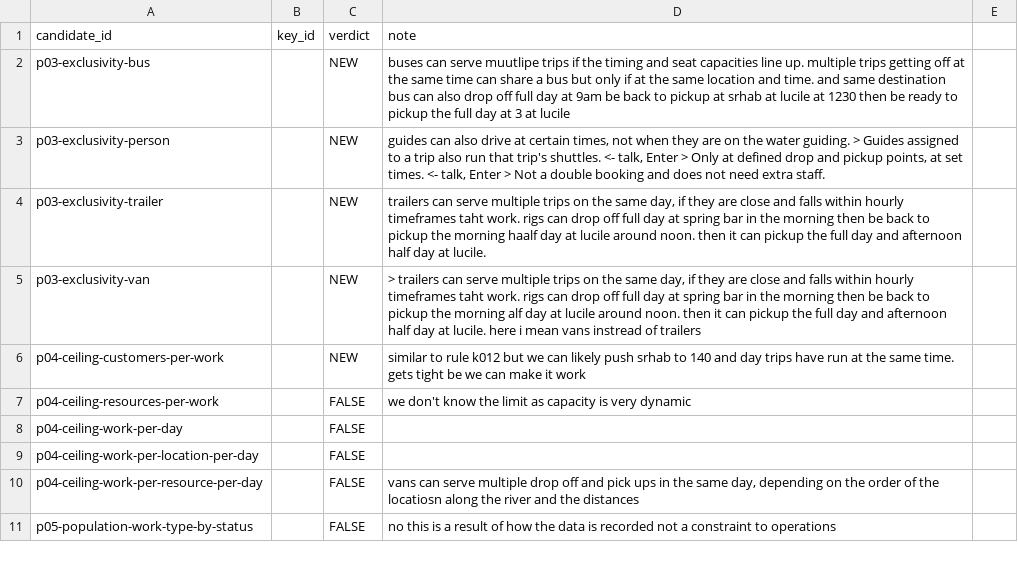
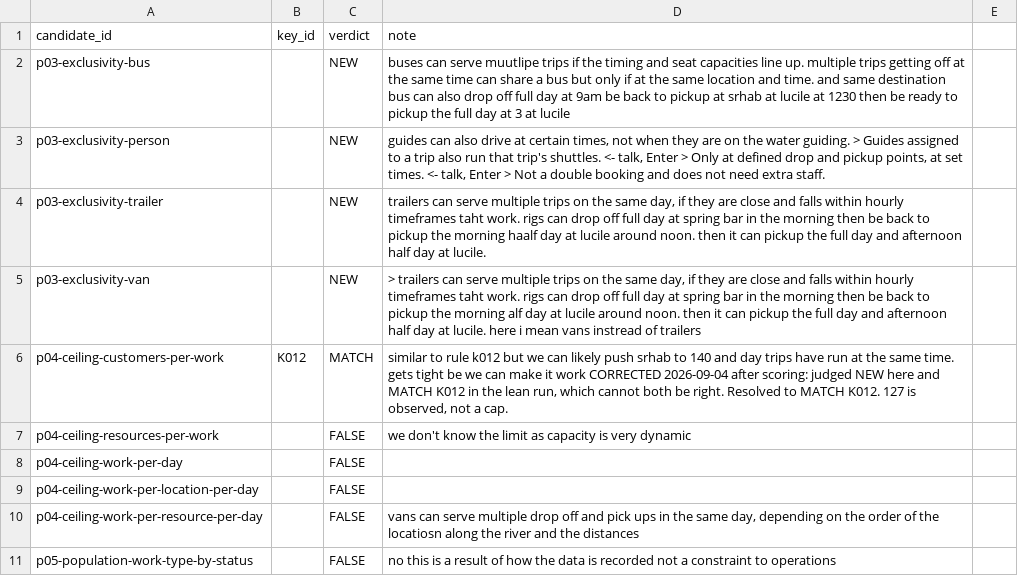
Before and after one commit to salmonriverops/constraint-battery, a CSV file: runs/2026-09-04-crewfix-full/match.csv, drawn as a sheet; only a part is shown.

```diff
--- a/runs/2026-09-04-crewfix-full/match.csv
+++ b/runs/2026-09-04-crewfix-full/match.csv
@@ -5,3 +5,3 @@ p03-exclusivity-trailer,,NEW,"trailers can serve multiple trips on the same day,
 p03-exclusivity-van,,NEW,"> trailers can serve multiple trips on the same day, if they are close and falls within hourly timeframes taht work. rigs can drop off full day at spring bar in the morning then be back to pickup the morning alf day at lucile around noon. then it can pickup the full day and afternoon half day at lucile. here i mean vans instread of trailers"
-p04-ceiling-customers-per-work,,NEW,similar to rule k012 but we can likely push srhab to 140 and day trips have run at the same time. gets tight be we can make it work
+p04-ceiling-customers-per-work,K012,MATCH,"similar to rule k012 but we can likely push srhab to 140 and day trips have run at the same time. gets tight be we can make it work  CORRECTED 2026-09-04 after scoring: judged NEW here and MATCH K012 in the lean run, which cannot both be right. Resolved to MATCH K012. 127 is observed, not a cap."
 p04-ceiling-resources-per-work,,FALSE,we don't know the limit as capacity is very dynamic
```
Also changed, not shown: 2 other files.
